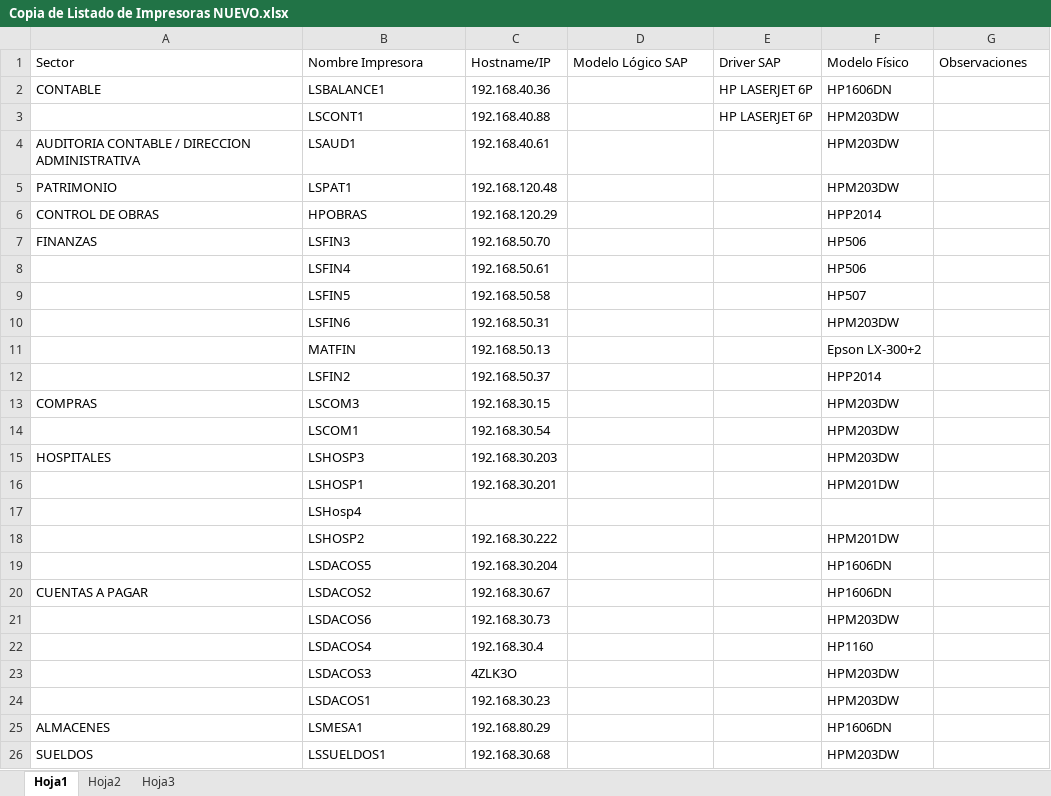
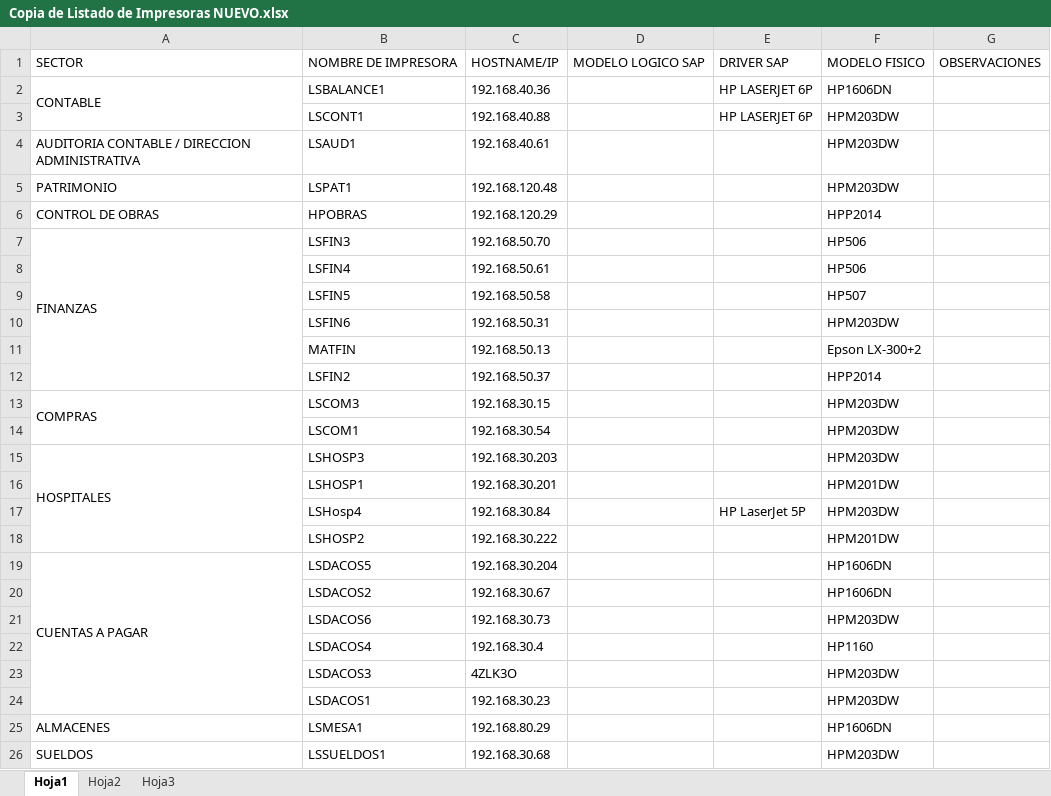
Before and after one commit to OsPeCon/SAP, an Excel workbook: 1 GESTION/Documentacion/site/content/pages/1.BASIS/IMPRESORAS/Copia de Listado de Impresoras NUEVO.xlsx, sheet Hoja1, drawn as a sheet; only a part is shown; values as stored, in another font and other column widths than the file's, no cell formats; removed rows and columns are numbered as before the commit, all else as after; the diff covers the shown part only; the diff names each change by its address in the sheet, - before the commit and + after, or states it on an @@ line.

Commit message:
printers

```diff
--- a/1 GESTION/Documentacion/site/content/pages/1.BASIS/IMPRESORAS/Copia de Listado de Impresoras NUEVO.xlsx (sheet Hoja1)
+++ b/1 GESTION/Documentacion/site/content/pages/1.BASIS/IMPRESORAS/Copia de Listado de Impresoras NUEVO.xlsx (sheet Hoja1)
-row 1: Sector | Nombre Impresora | Hostname/IP | Modelo Lógico SAP | Driver SAP | Modelo Físico | Observaciones
+row 1: SECTOR | NOMBRE DE IMPRESORA | HOSTNAME/IP | MODELO LOGICO SAP | DRIVER SAP | MODELO FISICO | OBSERVACIONES
+A2:A3 merged
+A7:A12 merged
+A13:A14 merged
+A15:A18 merged
-C17: (empty)
+C17: 192.168.30.84
-E17: (empty)
+E17: HP LaserJet 5P
-F17: (empty)
+F17: HPM203DW
-A19: (empty)
+A19: CUENTAS A PAGAR
+A19:A24 merged
-A20: CUENTAS A PAGAR
+A20: (empty)
```
Also changed, not shown: 4 edited cells elsewhere in this sheet, cell formats.
